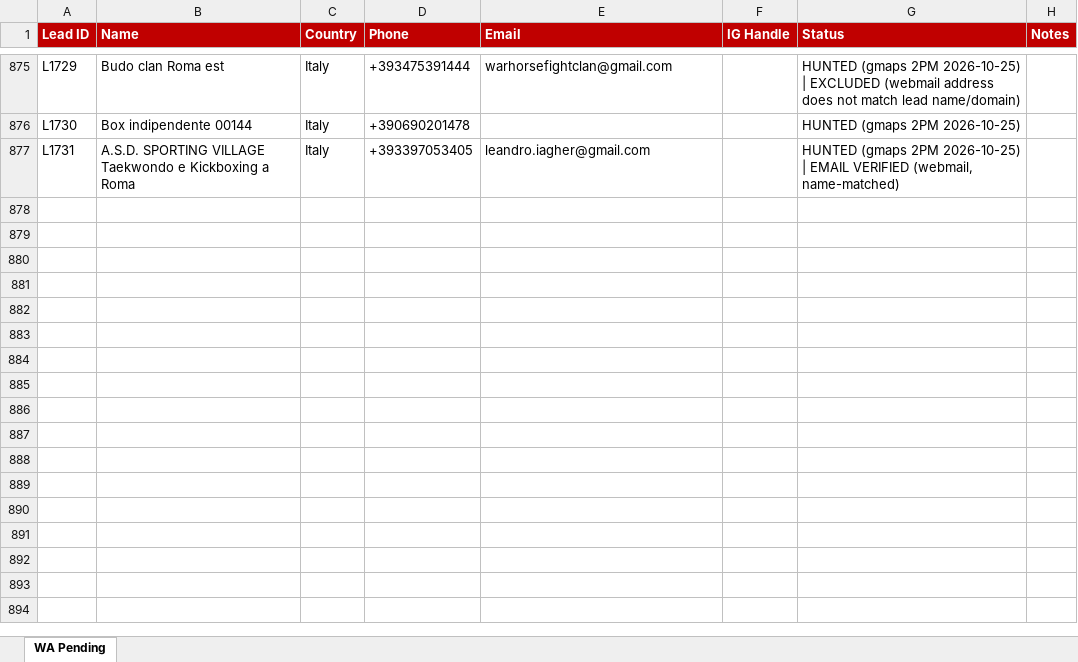
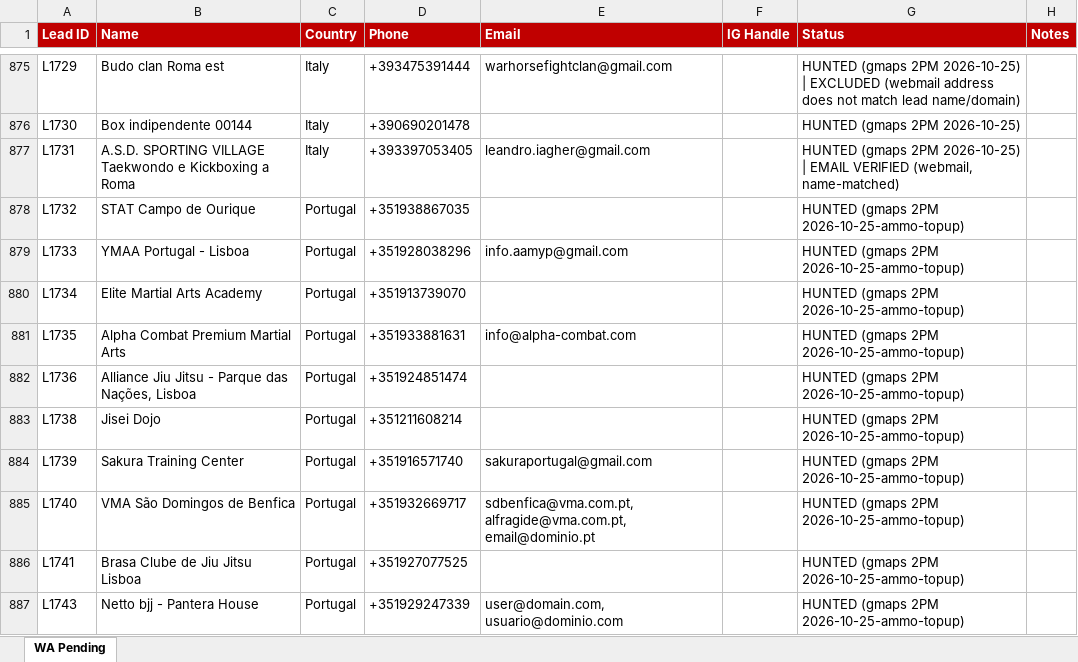
Before and after one commit to hsnwarriorapparel-dot/hsn-business, an Excel workbook: WA_Pending_List.xlsx, sheet WA Pending, drawn as a sheet; only a part is shown, gaps mark what is left out; values as stored, in another font and other column widths than the file's, no borders; the diff covers the shown part only; the diff names each change by its address in the sheet, - before the commit and + after, or states it on an @@ line.

Commit message:
Day-11 ammo top-up: +212 gmaps leads (Lisbon 119, Zurich 125) -> 1930 total, ammo 199; tracker + WA list rebuilt

```diff
--- a/WA_Pending_List.xlsx (sheet WA Pending)
+++ b/WA_Pending_List.xlsx (sheet WA Pending)
+row 878: L1732 | STAT Campo de Ourique | Portugal | +351938867035 |  |  | HUNTED (gmaps 2PM 2026-10-25-ammo-topup)
+row 879: L1733 | YMAA Portugal - Lisboa | Portugal | +351928038296 | info.aamyp@gmail.com |  | HUNTED (gmaps 2PM 2026-10-25-ammo-topup)
+row 880: L1734 | Elite Martial Arts Academy | Portugal | +351913739070 |  |  | HUNTED (gmaps 2PM 2026-10-25-ammo-topup)
+row 881: L1735 | Alpha Combat Premium Martial Arts | Portugal | +351933881631 | info@alpha-combat.com |  | HUNTED (gmaps 2PM 2026-10-25-ammo-topup)
+row 882: L1736 | Alliance Jiu Jitsu - Parque das Nações, Lisboa | Portugal | +351924851474 |  |  | HUNTED (gmaps 2PM 2026-10-25-ammo-topup)
+row 883: L1738 | Jisei Dojo | Portugal | +351211608214 |  |  | HUNTED (gmaps 2PM 2026-10-25-ammo-topup)
+row 884: L1739 | Sakura Training Center | Portugal | +351916571740 | sakuraportugal@gmail.com |  | HUNTED (gmaps 2PM 2026-10-25-ammo-topup)
+row 885: L1740 | VMA São Domingos de Benfica | Portugal | +351932669717 | sdbenfica@vma.com.pt, alfragide@vma.com.pt, email@dominio.pt |  | HUNTED (gmaps 2PM 2026-10-25-ammo-topup)
+row 886: L1741 | Brasa Clube de Jiu Jitsu Lisboa | Portugal | +351927077525 |  |  | HUNTED (gmaps 2PM 2026-10-25-ammo-topup)
+row 887: L1743 | Netto bjj - Pantera House | Portugal | +351929247339 | user@domain.com, usuario@dominio.com |  | HUNTED (gmaps 2PM 2026-10-25-ammo-topup)
```
Also changed, not shown: 170 added rows elsewhere in this sheet, HWA_Lead_Tracker.xlsx, 2 other files.
